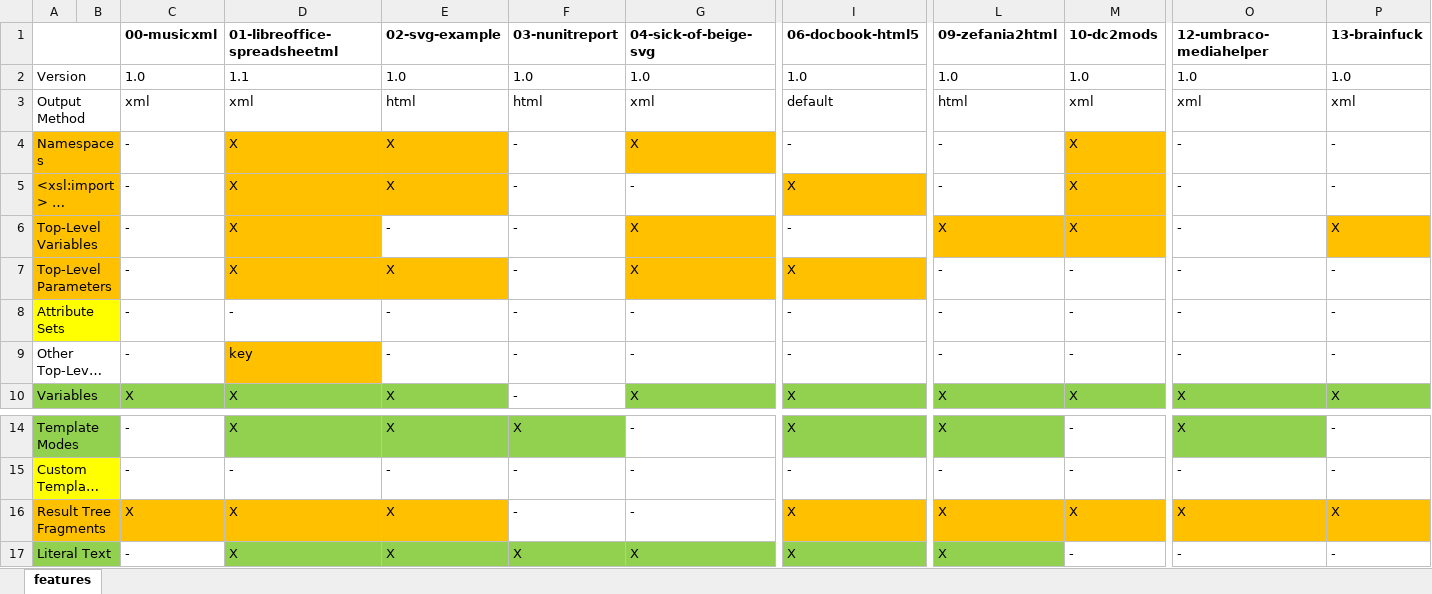
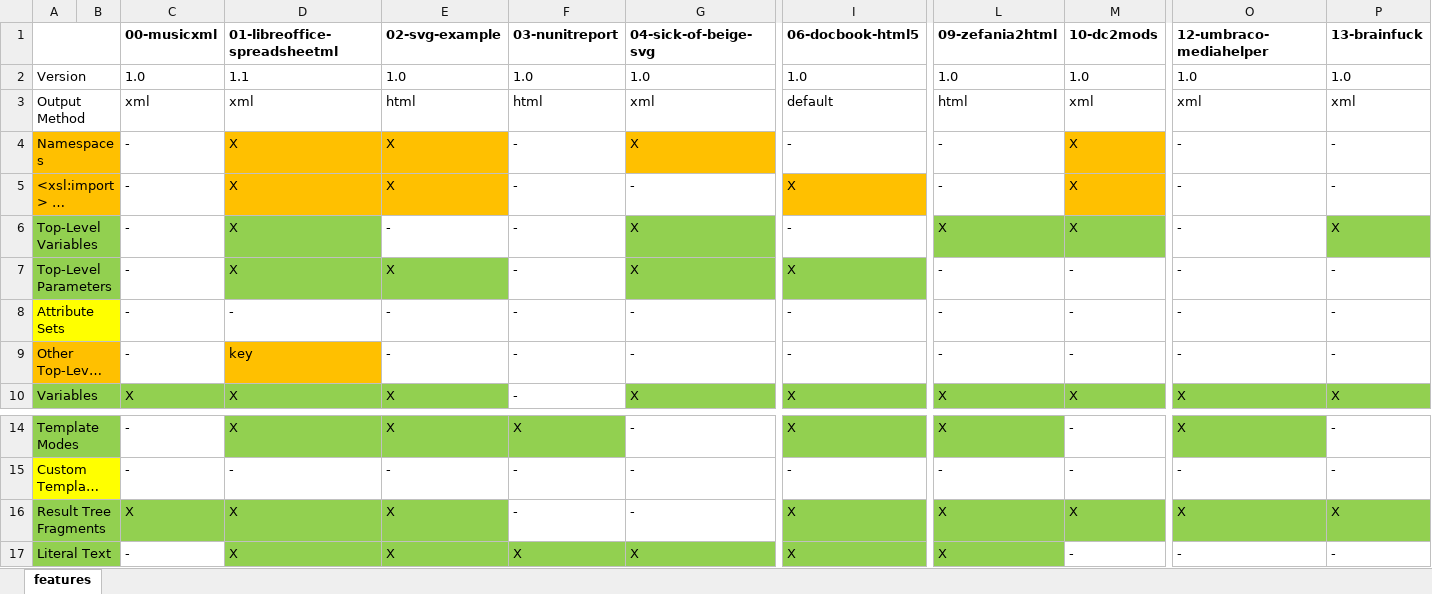
Before and after one commit to Boddlnagg/analyzexslt, an Excel workbook: xslt-collection/features.xlsx, sheet features, drawn as a sheet; only a part is shown, gaps mark what is left out; long unchanged cells end in …; values as stored, in another font and other column widths than the file's, no borders; the diff names each change by its address in the sheet, - before the commit and + after, or states it on an @@ line.

Commit message:
Update thesis and feature table to reflect latest additions

```diff
--- a/xslt-collection/features.xlsx (sheet features)
+++ b/xslt-collection/features.xlsx (sheet features)
-A6:B7 fill: #FFC000
+A6:B7 fill: #92D050
-D6 fill: #FFC000
+D6 fill: #92D050
-G6:G7 fill: #FFC000
+G6:G7 fill: #92D050
-L6:M6 fill: #FFC000
+L6:M6 fill: #92D050
-P6 fill: #FFC000
+P6 fill: #92D050
-D7:E7 fill: #FFC000
+D7:E7 fill: #92D050
-I7 fill: #FFC000
+I7 fill: #92D050
-A9:B9 fill: none
+A9:B9 fill: #FFC000
-A16:E16 fill: #FFC000
+A16:E16 fill: #92D050
-I16 fill: #FFC000
+I16 fill: #92D050
-L16:M16 fill: #FFC000
+L16:M16 fill: #92D050
-O16:P16 fill: #FFC000
+O16:P16 fill: #92D050
```
Also changed, not shown: 2 other files.
